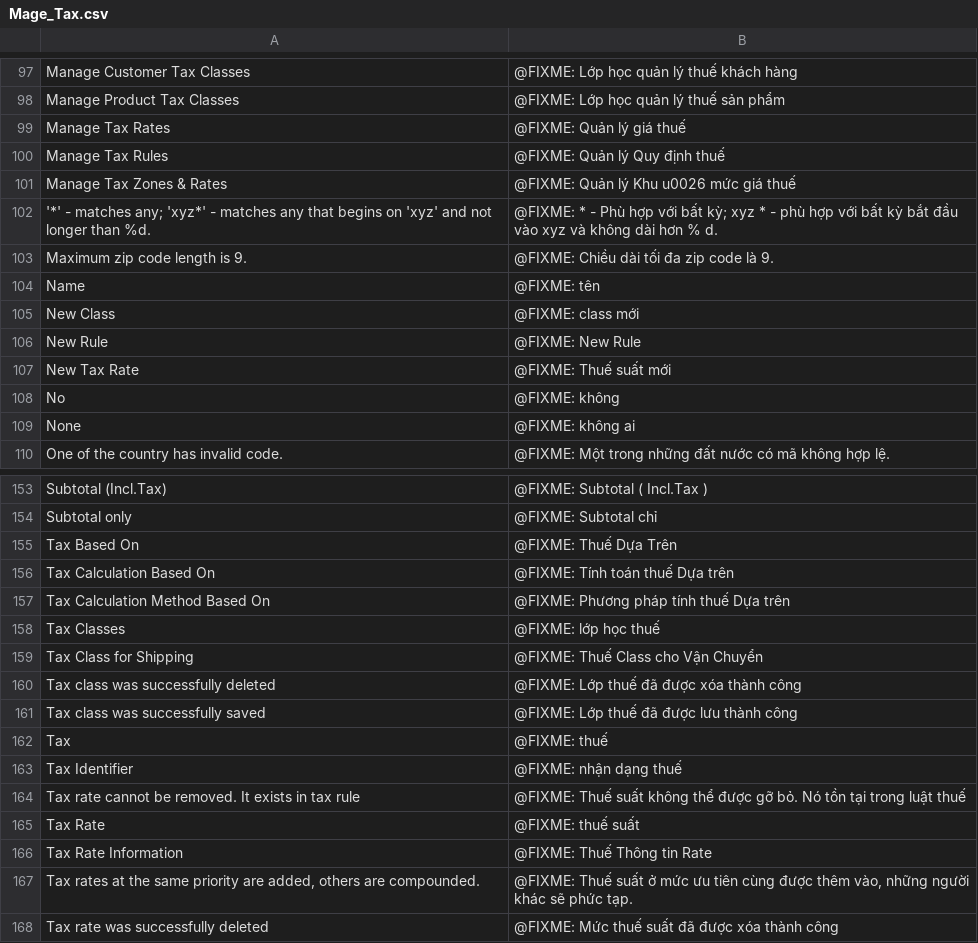
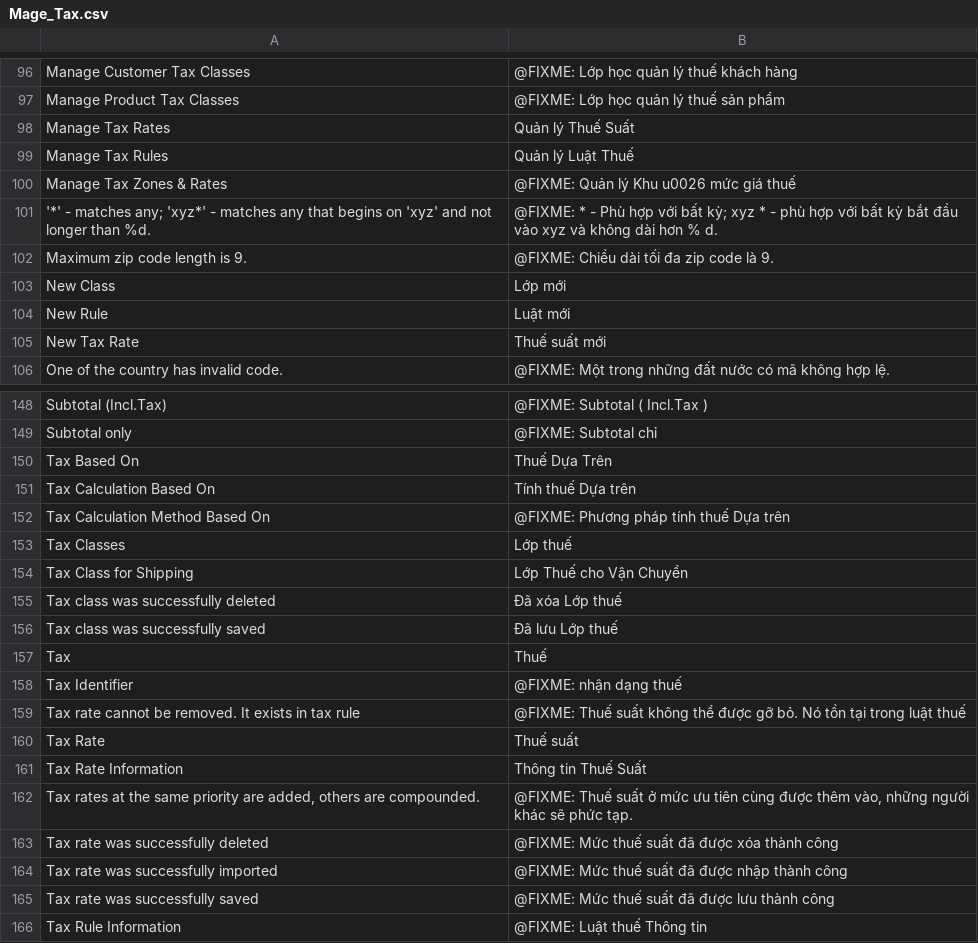
Before and after one commit to dinhtrung/Locale_Mage_community_vi_VN, a CSV file: app/locale/vi_VN/Mage_Tax.csv, drawn as a sheet; only a part is shown, gaps mark what is left out; the shorter side is filled out with more unchanged rows; removed rows and columns are numbered as before the commit, all else as after; the diff covers the shown part only; the diff names each change by its address in the sheet, - before the commit and + after, or states it on an @@ line.

```diff
--- a/app/locale/vi_VN/Mage_Tax.csv
+++ b/app/locale/vi_VN/Mage_Tax.csv
-B98: @FIXME: Quản lý giá thuế
+B98: Quản lý Thuế Suất
-B99: @FIXME: Quản lý Quy định thuế
+B99: Quản lý Luật Thuế
-row 104: Name | @FIXME: tên
-B103: @FIXME: class mới
+B103: Lớp mới
-B104: @FIXME: New Rule
+B104: Luật mới
-B105: @FIXME: Thuế suất mới
+B105: Thuế suất mới
-row 108: No | @FIXME: không
-row 109: None | @FIXME: không ai
-B150: @FIXME: Thuế Dựa Trên
+B150: Thuế Dựa Trên
-B151: @FIXME: Tính toán thuế Dựa trên
+B151: Tính thuế Dựa trên
-B153: @FIXME: lớp học thuế
+B153: Lớp thuế
-B154: @FIXME: Thuế Class cho Vận Chuyển
+B154: Lớp Thuế cho Vận Chuyển
-B155: @FIXME: Lớp thuế đã được xóa thành công
+B155: Đã xóa Lớp thuế
-B156: @FIXME: Lớp thuế đã được lưu thành công
+B156: Đã lưu Lớp thuế
-B157: @FIXME: thuế
+B157: Thuế
-B160: @FIXME: thuế suất
+B160: Thuế suất
-B161: @FIXME: Thuế Thông tin Rate
+B161: Thông tin Thuế Suất
```
Also changed, not shown: 6 removed rows and 6 edited cells elsewhere in this file, app/locale/vi_VN/Mage_Adminhtml.csv, app/locale/vi_VN/Mage_Customer.csv, 29 other files.
